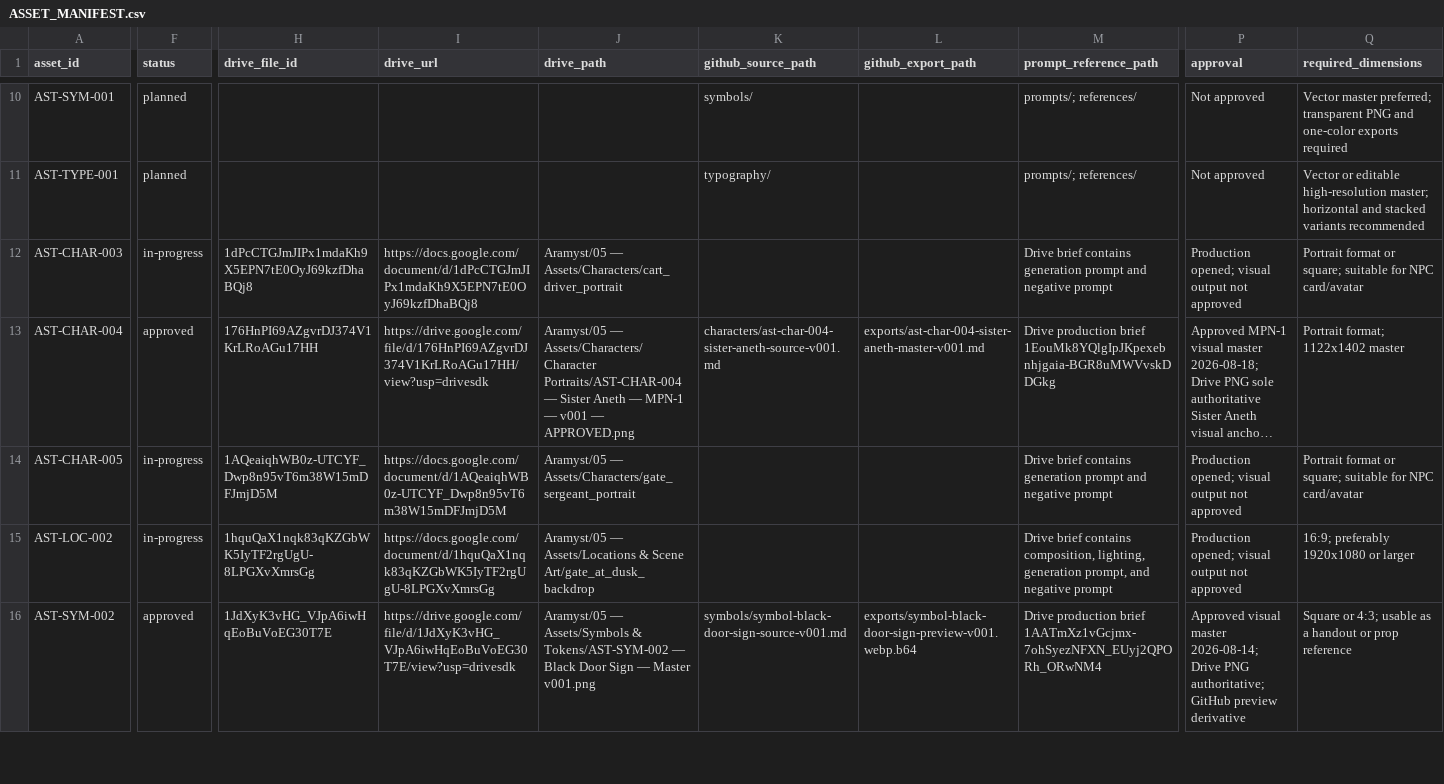
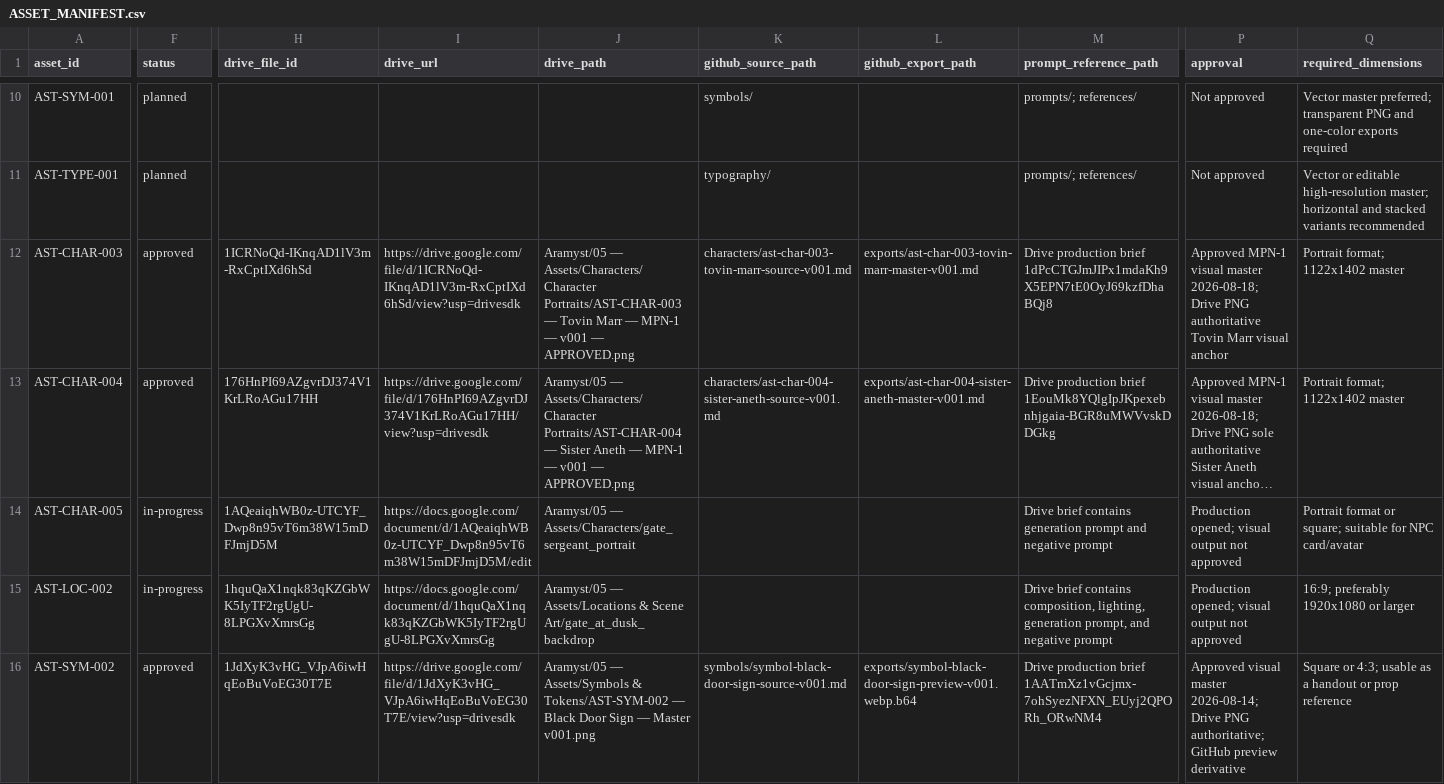
Before and after one commit to JamesJedi420/aramyst-book-assets, a CSV file: ASSET_MANIFEST.csv, drawn as a sheet; only a part is shown, gaps mark what is left out; long unchanged cells end in …; the diff covers the shown part only; the diff names each change by its address in the sheet, - before the commit and + after, or states it on an @@ line.

Commit message:
TIN-273: register approved Tovin Marr MPN-1 master

```diff
--- a/ASSET_MANIFEST.csv
+++ b/ASSET_MANIFEST.csv
-F12 (status): in-progress
+F12 (status): approved
-H12 (drive_file_id): 1dPcCTGJmJIPx1mdaKh9X5EPN7tE0OyJ69kzfDhaBQj8
+H12 (drive_file_id): 1ICRNoQd-IKnqAD1lV3m-RxCptIXd6hSd
-I12 (drive_url): https://docs.google.com/document/d/1dPcCTGJmJIPx1mdaKh9X5EPN7tE0OyJ69kzfDhaBQj8
+I12 (drive_url): https://drive.google.com/file/d/1ICRNoQd-IKnqAD1lV3m-RxCptIXd6hSd/view?usp=drivesdk
-J12 (drive_path): Aramyst/05 — Assets/Characters/cart_driver_portrait
+J12 (drive_path): Aramyst/05 — Assets/Characters/Character Portraits/AST-CHAR-003 — Tovin Marr — MPN-1 — v001 — APPROVED.png
-K12 (github_source_path): (empty)
+K12 (github_source_path): characters/ast-char-003-tovin-marr-source-v001.md
-L12 (github_export_path): (empty)
+L12 (github_export_path): exports/ast-char-003-tovin-marr-master-v001.md
-M12 (prompt_reference_path): Drive brief contains generation prompt and negative prompt
+M12 (prompt_reference_path): Drive production brief 1dPcCTGJmJIPx1mdaKh9X5EPN7tE0OyJ69kzfDhaBQj8
-P12 (approval): Production opened; visual output not approved
+P12 (approval): Approved MPN-1 visual master 2026-08-18; Drive PNG authoritative Tovin Marr visual anchor
-Q12 (required_dimensions): Portrait format or square; suitable for NPC card/avatar
+Q12 (required_dimensions): Portrait format; 1122x1402 master
-I14 (drive_url): https://docs.google.com/document/d/1AQeaiqhWB0z-UTCYF_Dwp8n95vT6m38W15mDFJmjD5M
+I14 (drive_url): https://docs.google.com/document/d/1AQeaiqhWB0z-UTCYF_Dwp8n95vT6m38W15mDFJmjD5M/edit
```
Also changed, not shown: 1 edited cell elsewhere in this file.
